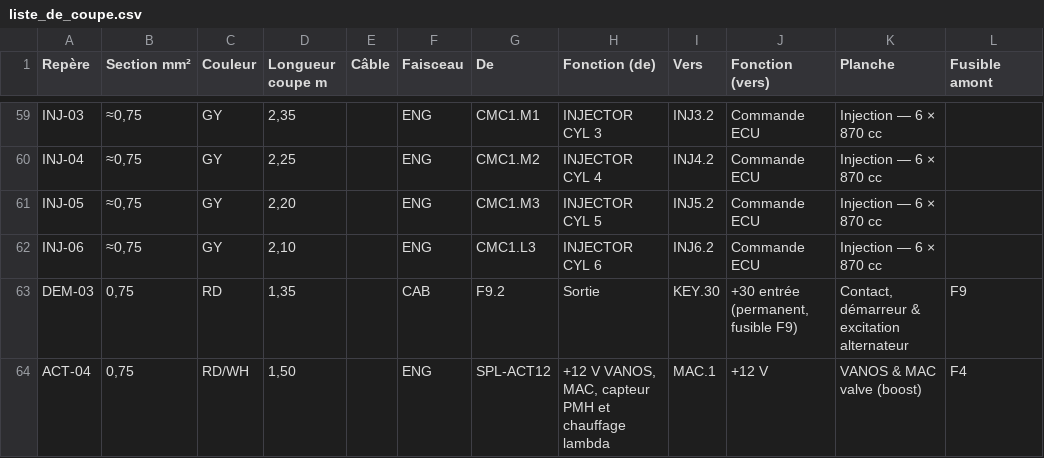
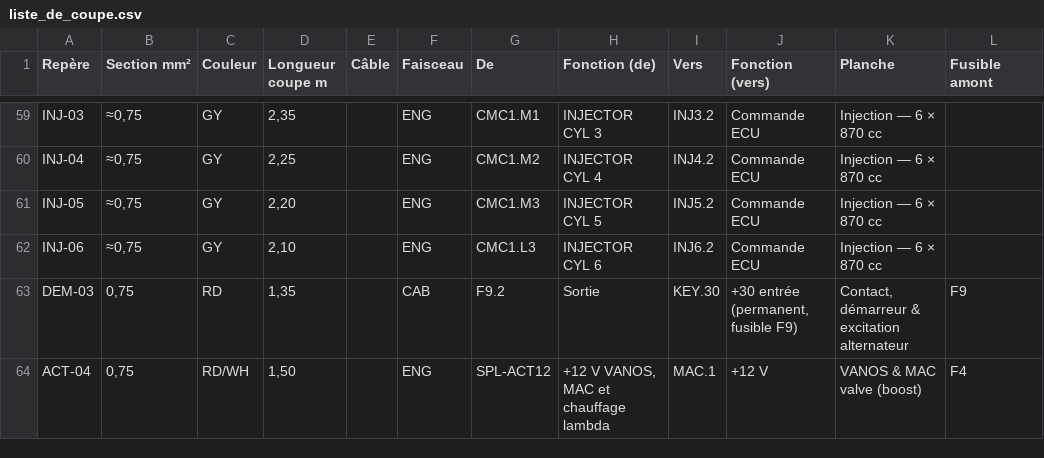
Before and after one commit to Dams-66/M50-faisceaux-, a CSV file: docs/liste_de_coupe.csv, drawn as a sheet; only a part is shown, gaps mark what is left out; the diff covers the shown part only; the diff names each change by its address in the sheet, - before the commit and + after, or states it on an @@ line.

```diff
--- a/docs/liste_de_coupe.csv
+++ b/docs/liste_de_coupe.csv
-H64 (Fonction (de)): +12 V VANOS, MAC, capteur PMH et chauffage lambda
+H64 (Fonction (de)): +12 V VANOS, MAC et chauffage lambda
```
Also changed, not shown: 1 added row, 1 removed row and 4 edited cells elsewhere in this file, 8 other files.
